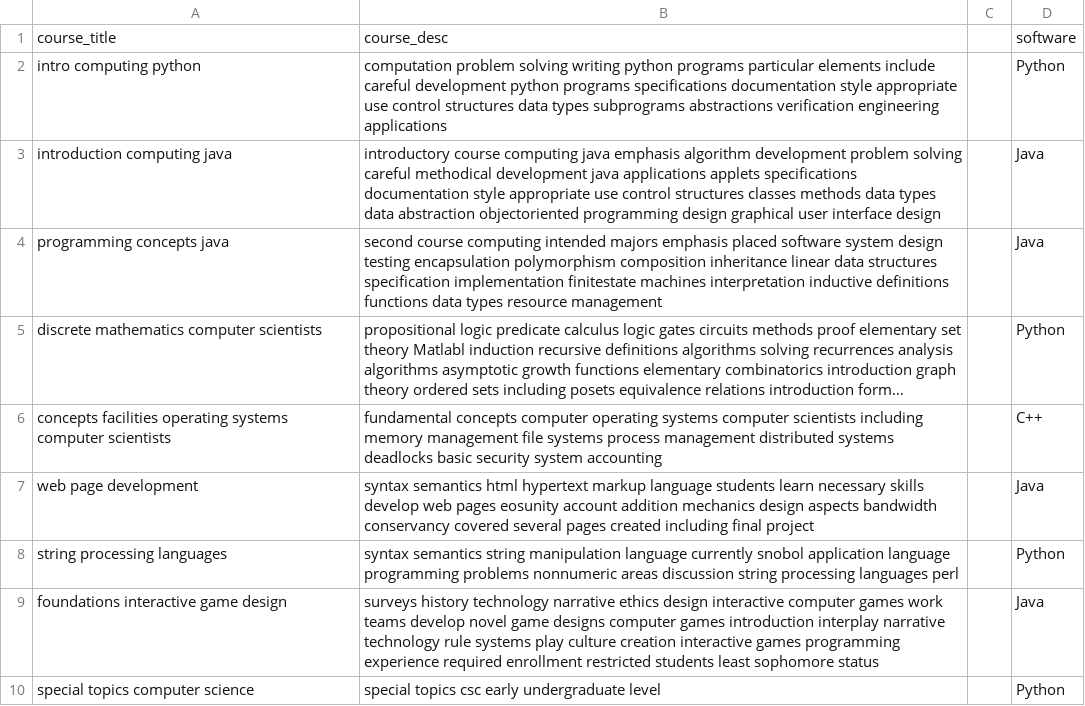
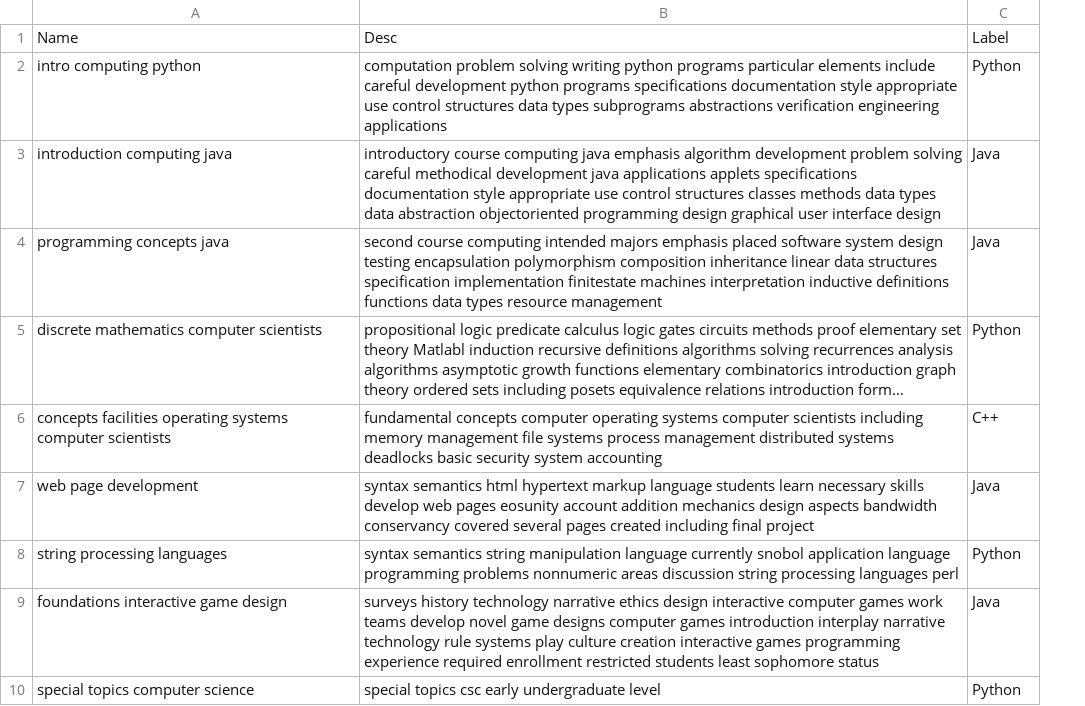
Before and after one commit to adithyabsk/CreditSuisseProject, a CSV file: three_categories_labeled_data.csv, drawn as a sheet; only a part is shown; long unchanged cells end in …; removed rows and columns are numbered as before the commit, all else as after; the diff names each change by its address in the sheet, - before the commit and + after, or states it on an @@ line.

```diff
--- a/three_categories_labeled_data.csv
+++ b/three_categories_labeled_data.csv
-column C, empty
-row 1: course_title | course_desc |  | software
+row 1: Name | Desc | Label
```
Also changed, not shown: 4 other files.
